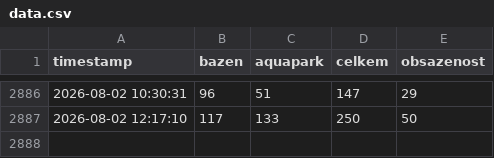
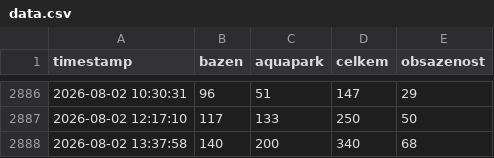
Before and after one commit to malecek44/sutka-visit-monitor, a CSV file: data.csv, drawn as a sheet; only a part is shown, gaps mark what is left out.

```diff
--- a/data.csv
+++ b/data.csv
@@ -2887 +2887,2 @@ timestamp,bazen,aquapark,celkem,obsazenost
 2026-08-02 12:17:10,117,133,250,50
+2026-08-02 13:37:58,140,200,340,68
```
